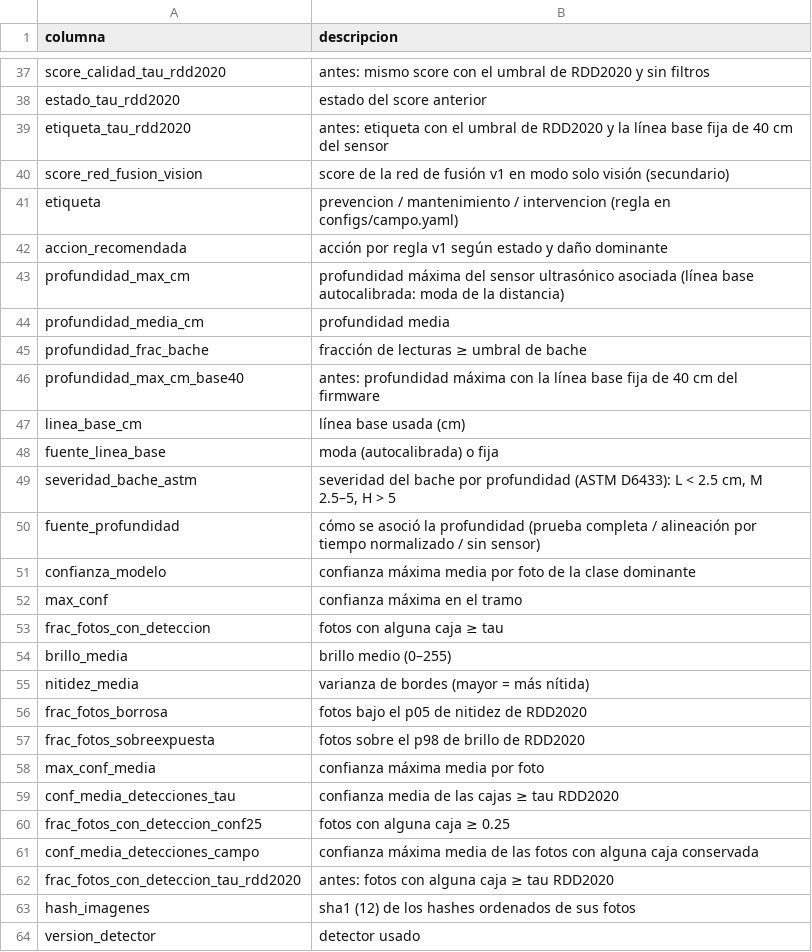
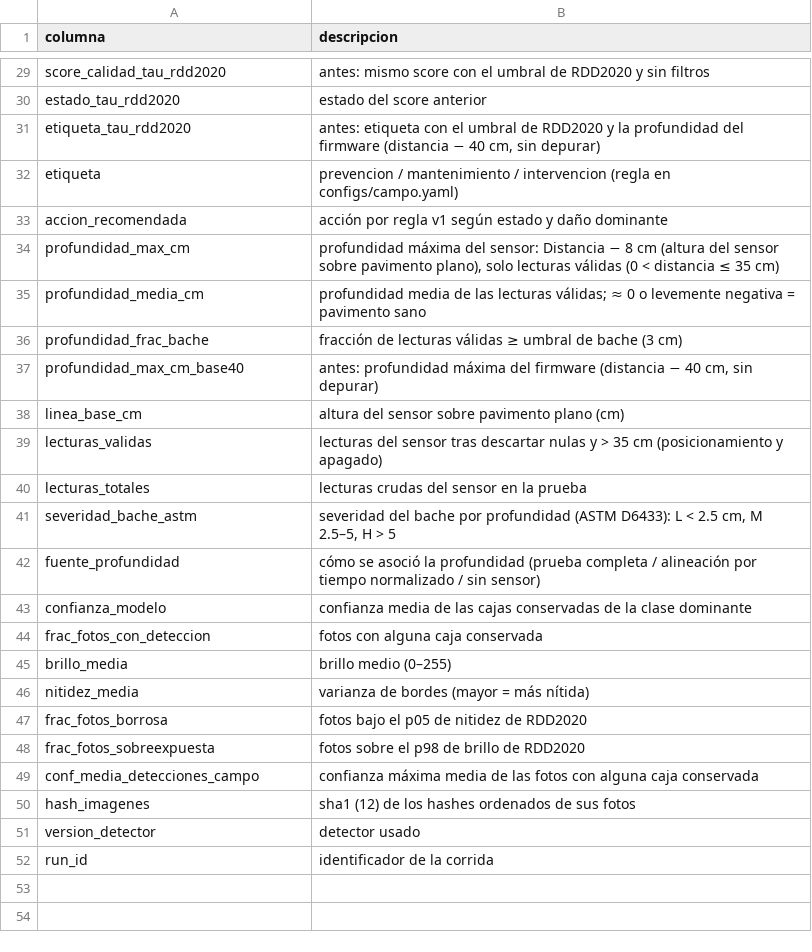
Before and after one commit to JMMA84/DIMMIT-V1, a CSV file: reports/campo/diccionario_campo.csv, drawn as a sheet; only a part is shown, gaps mark what is left out; the shorter side is filled out with more unchanged rows; the diff covers the shown part only.

```diff
--- a/reports/campo/diccionario_campo.csv
+++ b/reports/campo/diccionario_campo.csv
@@ -38,17 +30,16 @@ score_calidad_tau_rdd2020,antes: mismo score con el umbral de RDD2020 y sin filt
 estado_tau_rdd2020,estado del score anterior
-etiqueta_tau_rdd2020,antes: etiqueta con el umbral de RDD2020 y la línea base fija de 40 cm del sensor
-score_red_fusion_vision,score de la red de fusión v1 en modo solo visión (secundario)
+etiqueta_tau_rdd2020,"antes: etiqueta con el umbral de RDD2020 y la profundidad del firmware (distancia − 40 cm, sin depurar)"
 etiqueta,prevencion / mantenimiento / intervencion (regla en configs/campo.yaml)
 accion_recomendada,acción por regla v1 según estado y daño dominante
-profundidad_max_cm,profundidad máxima del sensor ultrasónico asociada (línea base autocalibrada: moda de la distancia)
-profundidad_media_cm,profundidad media
-profundidad_frac_bache,fracción de lecturas ≥ umbral de bache
-profundidad_max_cm_base40,antes: profundidad máxima con la línea base fija de 40 cm del firmware
-linea_base_cm,línea base usada (cm)
-fuente_linea_base,moda (autocalibrada) o fija
+profundidad_max_cm,"profundidad máxima del sensor: Distancia − 8 cm (altura del sensor sobre pavimento plano), solo lecturas válidas (0 < distancia ≤ 35 cm)"
+profundidad_media_cm,profundidad media de las lecturas válidas; ≈ 0 o levemente negativa = pavimento sano
+profundidad_frac_bache,fracción de lecturas válidas ≥ umbral de bache (3 cm)
+profundidad_max_cm_base40,"antes: profundidad máxima del firmware (distancia − 40 cm, sin depurar)"
+linea_base_cm,altura del sensor sobre pavimento plano (cm)
+lecturas_validas,lecturas del sensor tras descartar nulas y > 35 cm (posicionamiento y apagado)
+lecturas_totales,lecturas crudas del sensor en la prueba
 severidad_bache_astm,"severidad del bache por profundidad (ASTM D6433): L < 2.5 cm, M 2.5–5, H > 5"
 fuente_profundidad,cómo se asoció la profundidad (prueba completa / alineación por tiempo normalizado / sin sensor)
-confianza_modelo,confianza máxima media por foto de la clase dominante
-max_conf,confianza máxima en el tramo
-frac_fotos_con_deteccion,fotos con alguna caja ≥ tau
+confianza_modelo,confianza media de las cajas conservadas de la clase dominante
+frac_fotos_con_deteccion,fotos con alguna caja conservada
 brillo_media,brillo medio (0–255)
@@ -57,7 +48,3 @@ frac_fotos_borrosa,fotos bajo el p05 de nitidez de RDD2020
 frac_fotos_sobreexpuesta,fotos sobre el p98 de brillo de RDD2020
-max_conf_media,confianza máxima media por foto
-conf_media_detecciones_tau,confianza media de las cajas ≥ tau RDD2020
-frac_fotos_con_deteccion_conf25,fotos con alguna caja ≥ 0.25
 conf_media_detecciones_campo,confianza máxima media de las fotos con alguna caja conservada
-frac_fotos_con_deteccion_tau_rdd2020,antes: fotos con alguna caja ≥ tau RDD2020
 hash_imagenes,sha1 (12) de los hashes ordenados de sus fotos
```
Also changed, not shown: 8 removed rows and 6 edited cells elsewhere in this file, data/campo/index/manifiesto.csv, reports/campo/calidad_confianza_correlacion.csv, 29 other files.
